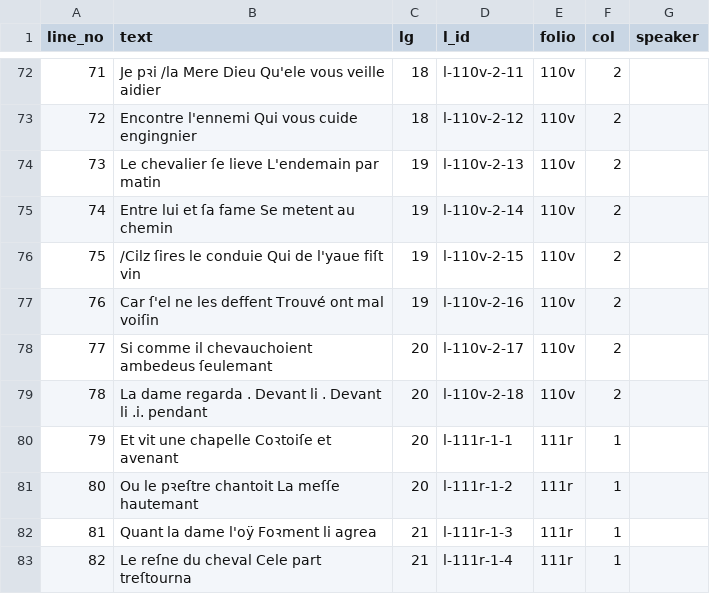
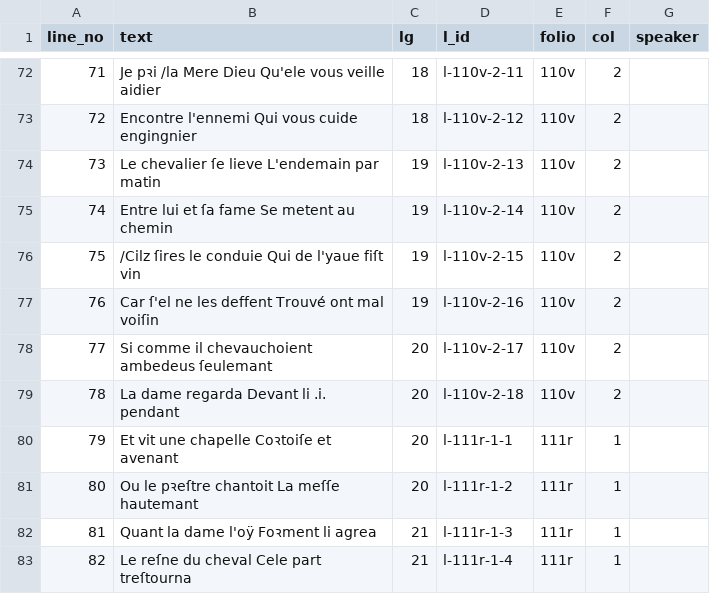
Before and after one commit to dowsmiller/fr24432, a CSV file: out/csv/incomplete/critical/PovreChevalier.csv, drawn as a sheet; only a part is shown, gaps mark what is left out.

```diff
--- a/out/csv/incomplete/critical/PovreChevalier.csv
+++ b/out/csv/incomplete/critical/PovreChevalier.csv
@@ -78,3 +78,3 @@ line_no,text,lg,l_id,folio,col,speaker
 77,Si comme il chevauchoient ambedeus ſeulemant,20,l-110v-2-17,110v,2,
-78,La dame regarda . Devant li . Devant li .i. pendant,20,l-110v-2-18,110v,2,
+78,La dame regarda Devant li .i. pendant,20,l-110v-2-18,110v,2,
 79,Et vit une chapelle Coꝛtoiſe et avenant,20,l-111r-1-1,111r,1,
```
Also changed, not shown: out/csv/incomplete/critical/Anneles.csv, out/csv/incomplete/diplomatic/Anneles.csv, 26 other files.
